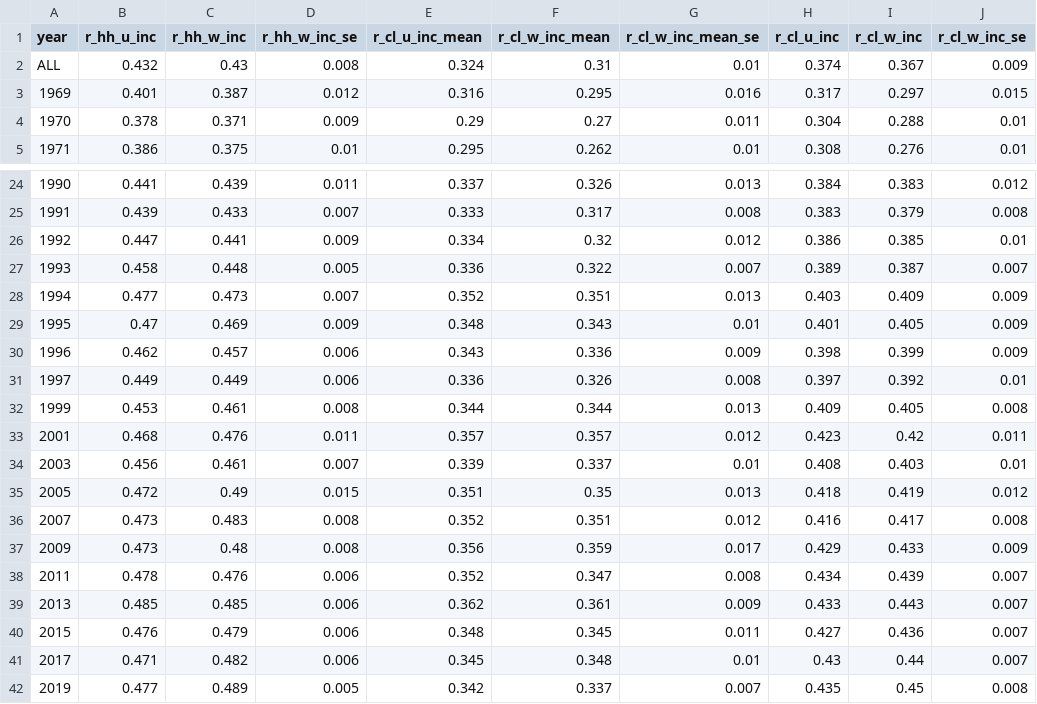
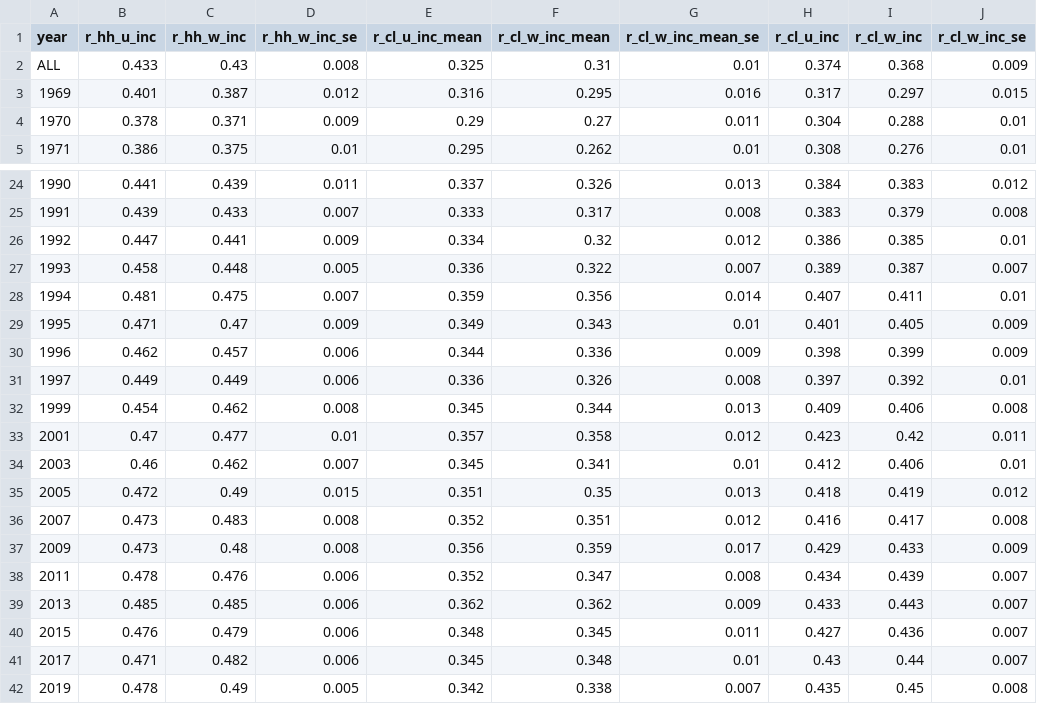
Before and after one commit to aebuechele29/clan_study, a CSV file: 5_calculate_gini/output/inc_by_year.csv, drawn as a sheet; only a part is shown, gaps mark what is left out; the diff covers the shown part only.

```diff
--- a/5_calculate_gini/output/inc_by_year.csv
+++ b/5_calculate_gini/output/inc_by_year.csv
@@ -1,3 +1,3 @@
 "year","r_hh_u_inc","r_hh_w_inc","r_hh_w_inc_se","r_cl_u_inc_mean","r_cl_w_inc_mean","r_cl_w_inc_mean_se","r_cl_u_inc","r_cl_w_inc","r_cl_w_inc_se"
-"ALL",0.432,0.43,0.008,0.324,0.31,0.01,0.374,0.367,0.009
+"ALL",0.433,0.43,0.008,0.325,0.31,0.01,0.374,0.368,0.009
 "1969",0.401,0.387,0.012,0.316,0.295,0.016,0.317,0.297,0.015
@@ -27,9 +27,9 @@
 "1993",0.458,0.448,0.005,0.336,0.322,0.007,0.389,0.387,0.007
-"1994",0.477,0.473,0.007,0.352,0.351,0.013,0.403,0.409,0.009
-"1995",0.47,0.469,0.009,0.348,0.343,0.01,0.401,0.405,0.009
-"1996",0.462,0.457,0.006,0.343,0.336,0.009,0.398,0.399,0.009
+"1994",0.481,0.475,0.007,0.359,0.356,0.014,0.407,0.411,0.01
+"1995",0.471,0.47,0.009,0.349,0.343,0.01,0.401,0.405,0.009
+"1996",0.462,0.457,0.006,0.344,0.336,0.009,0.398,0.399,0.009
 "1997",0.449,0.449,0.006,0.336,0.326,0.008,0.397,0.392,0.01
-"1999",0.453,0.461,0.008,0.344,0.344,0.013,0.409,0.405,0.008
-"2001",0.468,0.476,0.011,0.357,0.357,0.012,0.423,0.42,0.011
-"2003",0.456,0.461,0.007,0.339,0.337,0.01,0.408,0.403,0.01
+"1999",0.454,0.462,0.008,0.345,0.344,0.013,0.409,0.406,0.008
+"2001",0.47,0.477,0.01,0.357,0.358,0.012,0.423,0.42,0.011
+"2003",0.46,0.462,0.007,0.345,0.341,0.01,0.412,0.406,0.01
 "2005",0.472,0.49,0.015,0.351,0.35,0.013,0.418,0.419,0.012
@@ -38,5 +38,5 @@
 "2011",0.478,0.476,0.006,0.352,0.347,0.008,0.434,0.439,0.007
-"2013",0.485,0.485,0.006,0.362,0.361,0.009,0.433,0.443,0.007
+"2013",0.485,0.485,0.006,0.362,0.362,0.009,0.433,0.443,0.007
 "2015",0.476,0.479,0.006,0.348,0.345,0.011,0.427,0.436,0.007
 "2017",0.471,0.482,0.006,0.345,0.348,0.01,0.43,0.44,0.007
-"2019",0.477,0.489,0.005,0.342,0.337,0.007,0.435,0.45,0.008
+"2019",0.478,0.49,0.005,0.342,0.338,0.007,0.435,0.45,0.008
```
Also changed, not shown: 5 edited cells elsewhere in this file, 5_calculate_gini/output/inc_by_year_race.csv, 5_calculate_gini/output/wealth_by_year.csv, 42 other files.
